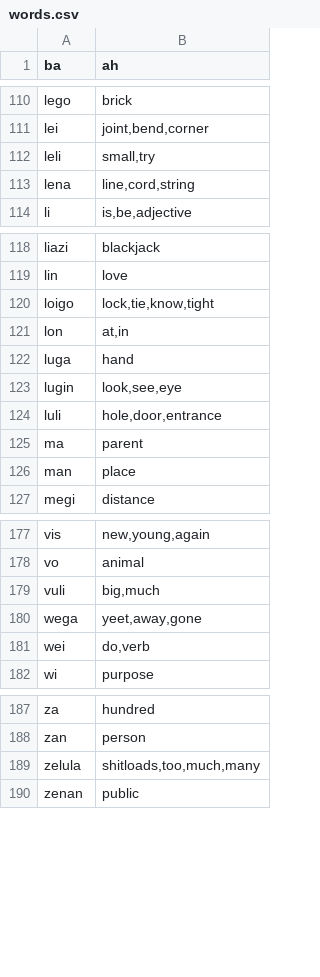
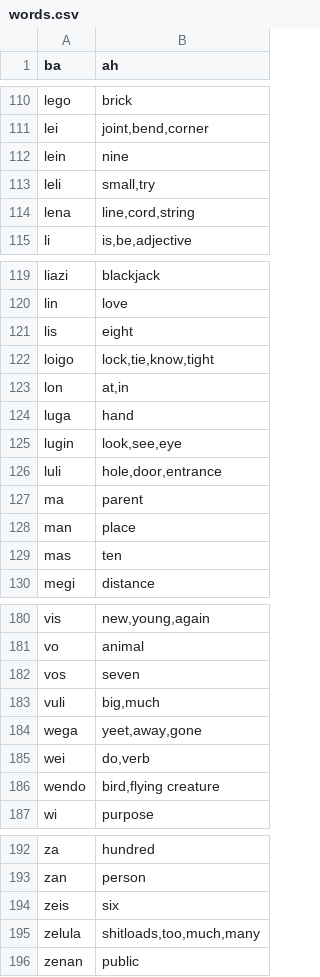
Before and after one commit to storyfeet/dugi_bialan, a CSV file: docs/words.csv, drawn as a sheet; only a part is shown, gaps mark what is left out; the diff covers the shown part only; the diff names each change by its address in the sheet, - before the commit and + after, or states it on an @@ line.

```diff
--- a/docs/words.csv
+++ b/docs/words.csv
+row 112: lein | nine
+row 121: lis | eight
+row 129: mas | ten
+row 182: vos | seven
+row 186: wendo | bird,flying creature
+row 194: zeis | six
```
Also changed, not shown: 1 edited cell elsewhere in this file, 5 other files.
